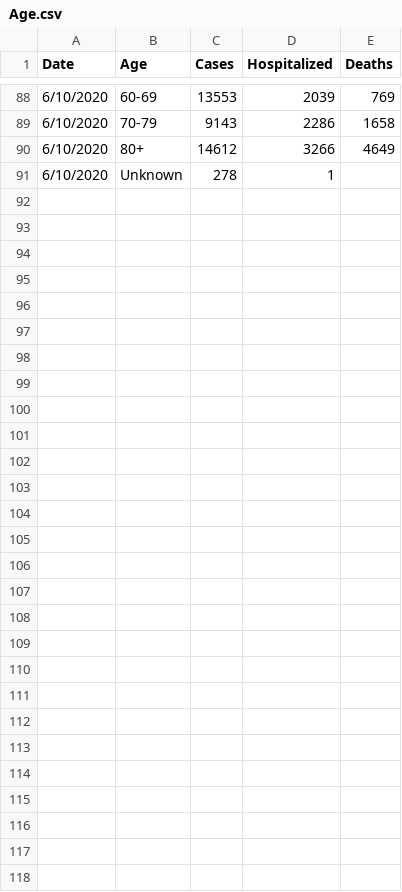
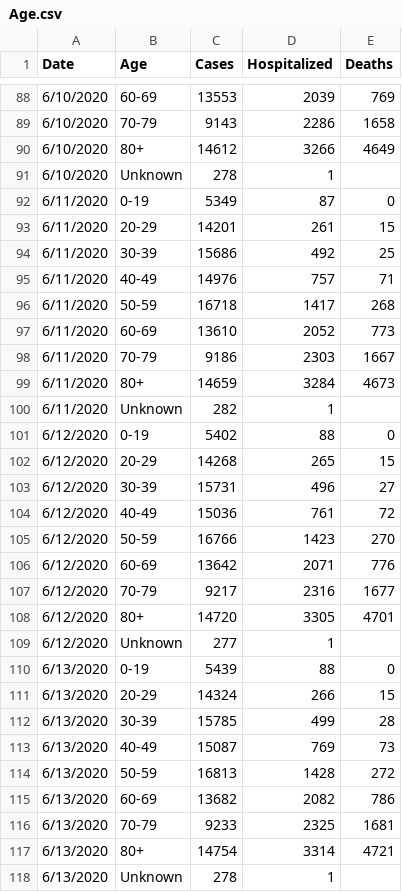
Before and after one commit to mjleahy/mass-dph-data, a CSV file: data/Age.csv, drawn as a sheet; only a part is shown, gaps mark what is left out; the diff names each change by its address in the sheet, - before the commit and + after, or states it on an @@ line.

```diff
--- a/data/Age.csv
+++ b/data/Age.csv
+row 92: 6/11/2020 | 0-19 | 5349 | 87 | 0
+row 93: 6/11/2020 | 20-29 | 14201 | 261 | 15
+row 94: 6/11/2020 | 30-39 | 15686 | 492 | 25
+row 95: 6/11/2020 | 40-49 | 14976 | 757 | 71
+row 96: 6/11/2020 | 50-59 | 16718 | 1417 | 268
+row 97: 6/11/2020 | 60-69 | 13610 | 2052 | 773
+row 98: 6/11/2020 | 70-79 | 9186 | 2303 | 1667
+row 99: 6/11/2020 | 80+ | 14659 | 3284 | 4673
+row 100: 6/11/2020 | Unknown | 282 | 1
+row 101: 6/12/2020 | 0-19 | 5402 | 88 | 0
+row 102: 6/12/2020 | 20-29 | 14268 | 265 | 15
+row 103: 6/12/2020 | 30-39 | 15731 | 496 | 27
+row 104: 6/12/2020 | 40-49 | 15036 | 761 | 72
+row 105: 6/12/2020 | 50-59 | 16766 | 1423 | 270
+row 106: 6/12/2020 | 60-69 | 13642 | 2071 | 776
+row 107: 6/12/2020 | 70-79 | 9217 | 2316 | 1677
+row 108: 6/12/2020 | 80+ | 14720 | 3305 | 4701
+row 109: 6/12/2020 | Unknown | 277 | 1
+row 110: 6/13/2020 | 0-19 | 5439 | 88 | 0
+row 111: 6/13/2020 | 20-29 | 14324 | 266 | 15
+row 112: 6/13/2020 | 30-39 | 15785 | 499 | 28
+row 113: 6/13/2020 | 40-49 | 15087 | 769 | 73
+row 114: 6/13/2020 | 50-59 | 16813 | 1428 | 272
+row 115: 6/13/2020 | 60-69 | 13682 | 2082 | 786
+row 116: 6/13/2020 | 70-79 | 9233 | 2325 | 1681
+row 117: 6/13/2020 | 80+ | 14754 | 3314 | 4721
+row 118: 6/13/2020 | Unknown | 278 | 1
```
Also changed, not shown: data/County.csv, data/Death Pies.csv, 12 other files.
